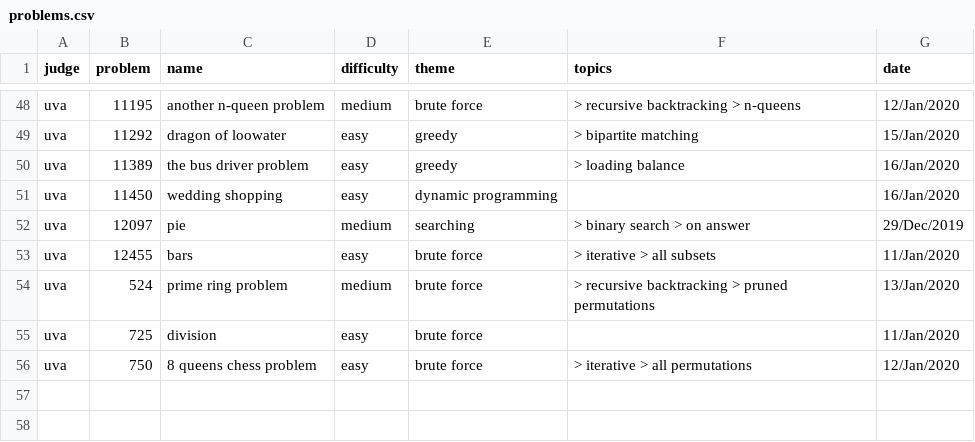
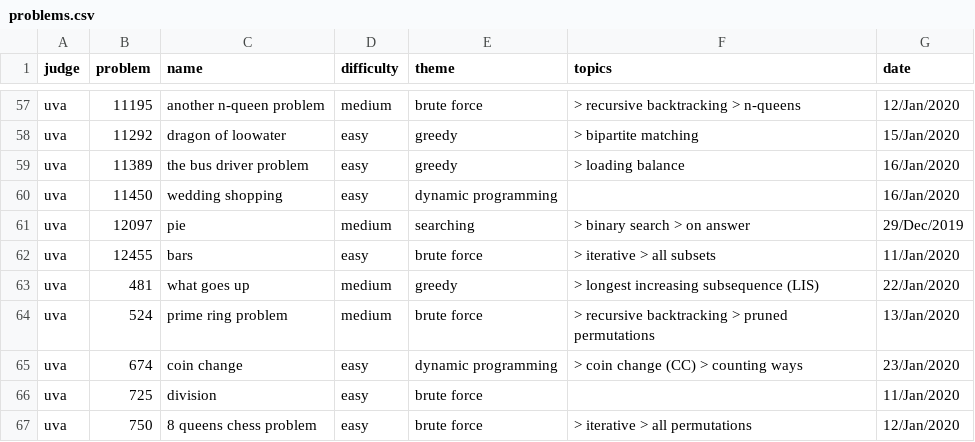
Before and after one commit to brpapa/algorithms, a CSV file: problems.csv, drawn as a sheet; only a part is shown, gaps mark what is left out; the diff covers the shown part only; the diff names each change by its address in the sheet, - before the commit and + after, or states it on an @@ line.

```diff
--- a/problems.csv
+++ b/problems.csv
+row 63: uva | 481 | what goes up | medium | greedy | > longest increasing subsequence (LIS) | 22/Jan/2020
+row 65: uva | 674 | coin change | easy | dynamic programming | > coin change (CC) > counting ways | 23/Jan/2020
```
Also changed, not shown: 9 added rows and 1 edited cell elsewhere in this file, 18 other files.
